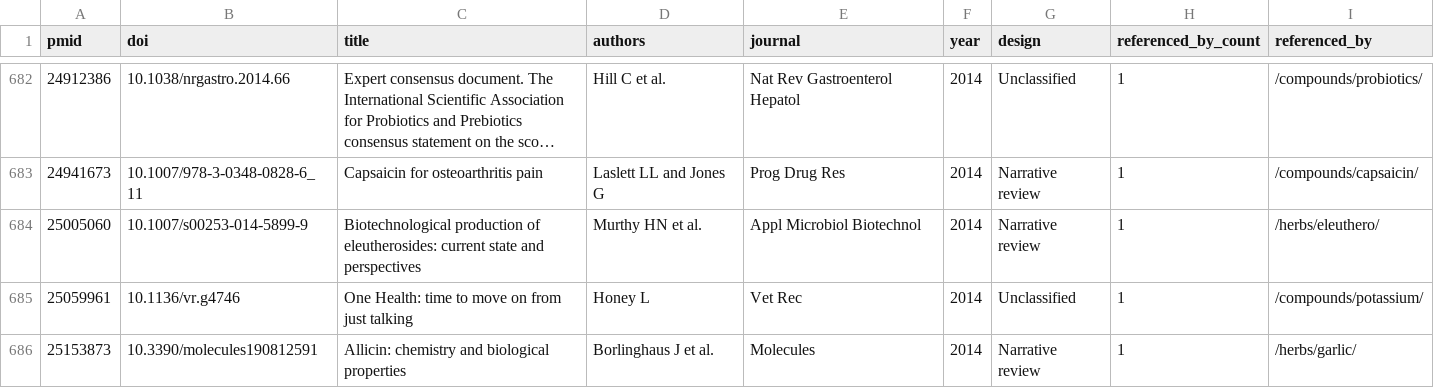
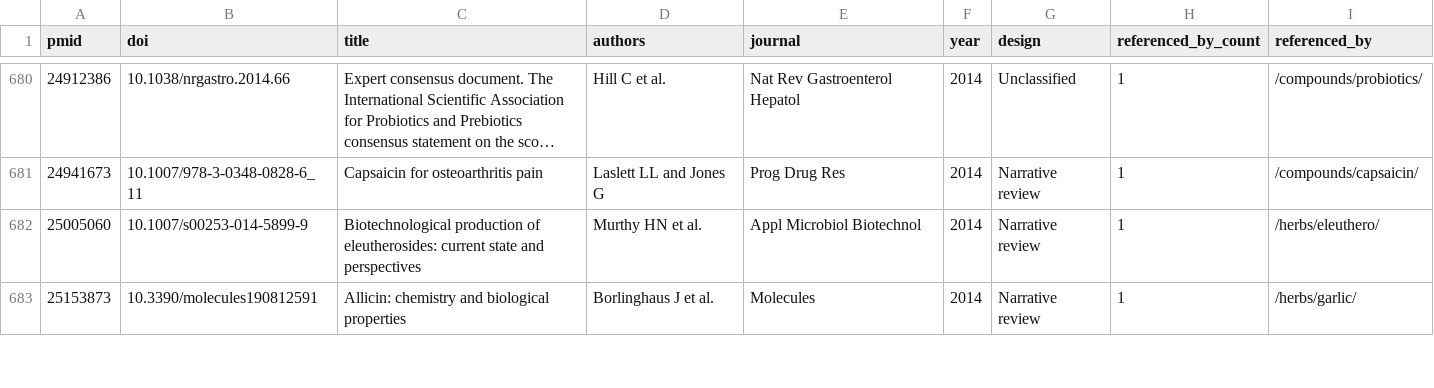
Before and after one commit to Razzleberrytt/hippie-scientist-site, a CSV file: public/data/exports/citations.csv, drawn as a sheet; only a part is shown, gaps mark what is left out; long unchanged cells end in …; the diff covers the shown part only; the diff names each change by its address in the sheet, - before the commit and + after, or states it on an @@ line.

Commit message:
fix(citations): align citations.csv with 841 source-referenced studies

```diff
--- a/public/data/exports/citations.csv
+++ b/public/data/exports/citations.csv
-row 685: 25059961 | 10.1136/vr.g4746 | One Health: time to move on from just talking | Honey L | Vet Rec | 2014 | Unclassified | 1 | /compounds/potassium/
```
Also changed, not shown: 6 removed rows elsewhere in this file.
